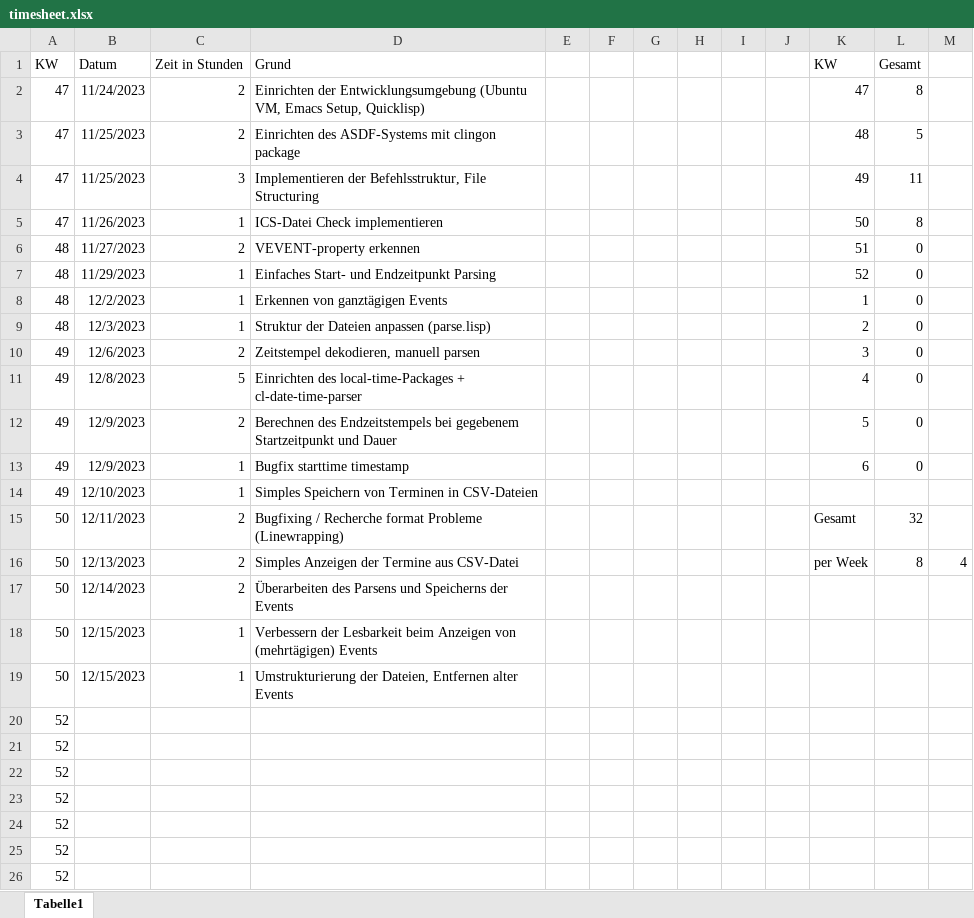
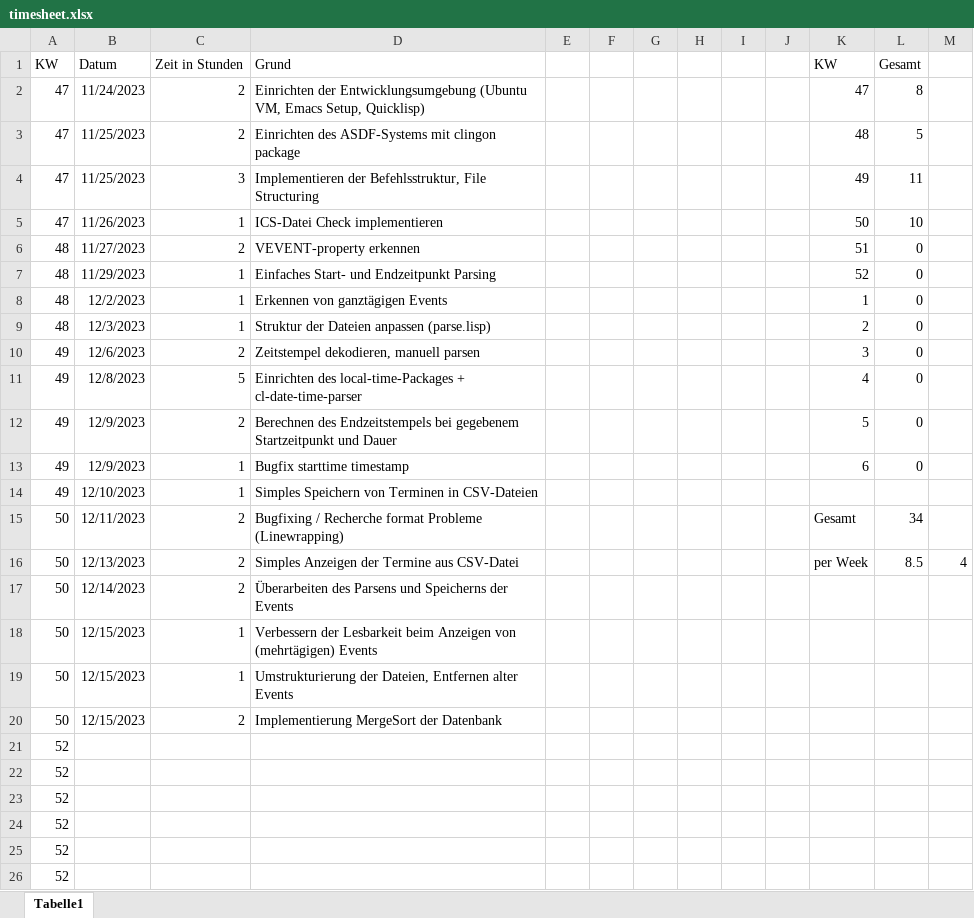
Before and after one commit to suptower/lisp-ical-cli, an Excel workbook: docs/timesheet/timesheet.xlsx, sheet Tabelle1, drawn as a sheet; only a part is shown; values as stored, in another font and other column widths than the file's, no borders; conditional formats not drawn; removed rows and columns are numbered as before the commit, all else as after; the diff names each change by its address in the sheet, - before the commit and + after, or states it on an @@ line.

Commit message:
feat(store): merge sort database

```diff
--- a/docs/timesheet/timesheet.xlsx (sheet Tabelle1)
+++ b/docs/timesheet/timesheet.xlsx (sheet Tabelle1)
-L5 (Gesamt): 8
+L5 (Gesamt): 10
-L15 (Gesamt): 32
+L15 (Gesamt): 34
-L16 (Gesamt): 8
+L16 (Gesamt): 8.5
-row 20: 52
+row 20: 50 | 12/15/2023 | 2 | Implementierung MergeSort der Datenbank
```
Also changed, not shown: 16 other files.
